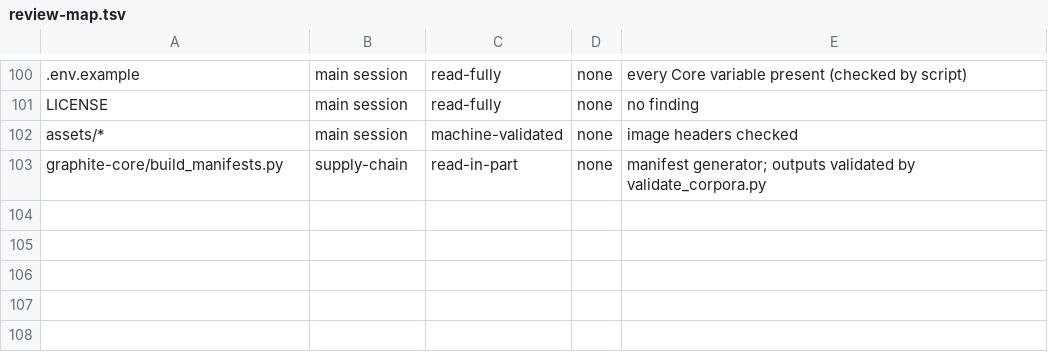
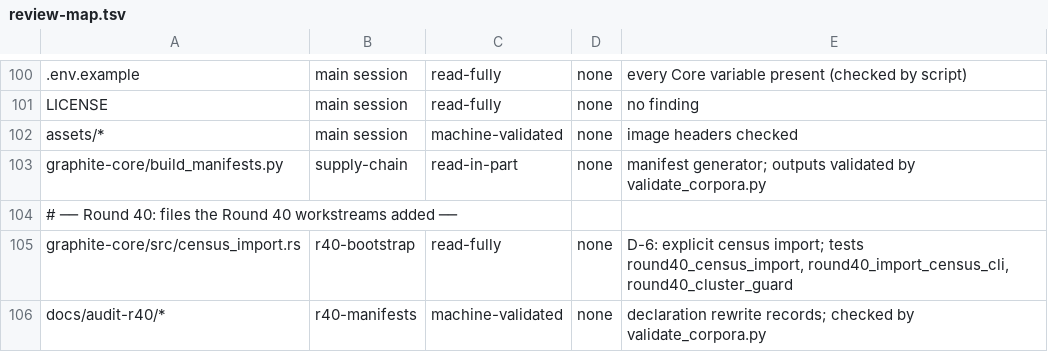
Before and after one commit to Stan-lee13/graphite, a TSV file: docs/audit/review-map.tsv, drawn as a sheet; only a part is shown, gaps mark what is left out; the diff names each change by its address in the sheet, - before the commit and + after, or states it on an @@ line.

```diff
--- a/docs/audit/review-map.tsv
+++ b/docs/audit/review-map.tsv
+row 104: # ── Round 40: files the Round 40 workstreams added ──
+row 105: graphite-core/src/census_import.rs | r40-bootstrap | read-fully | none | D-6: explicit census import; tests round40_census_import, round40_import_census_cli, round40_cluster_guard
+row 106: docs/audit-r40/* | r40-manifests | machine-validated | none | declaration rewrite records; checked by validate_corpora.py
```
Also changed, not shown: 6 other files.
